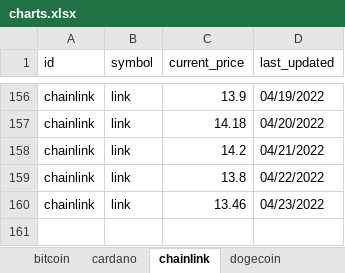
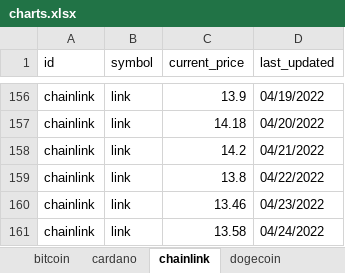
Before and after one commit to dfinke/TrackCrypto, an Excel workbook: charts.xlsx, sheet chainlink, drawn as a sheet; only a part is shown, gaps mark what is left out; values as stored, in another font and other column widths than the file's, no borders; charts and pictures not drawn; the diff names each change by its address in the sheet, - before the commit and + after, or states it on an @@ line.

```diff
--- a/charts.xlsx (sheet chainlink)
+++ b/charts.xlsx (sheet chainlink)
+row 161: chainlink | link | 13.58 | 04/24/2022
```
Also changed, not shown: sheet bitcoin, sheet uniswap, sheet cardano, sheet solana, sheet litecoin, sheet ethereum, 1 more sheet, charts or pictures, coins.xlsx, 8 other files.
